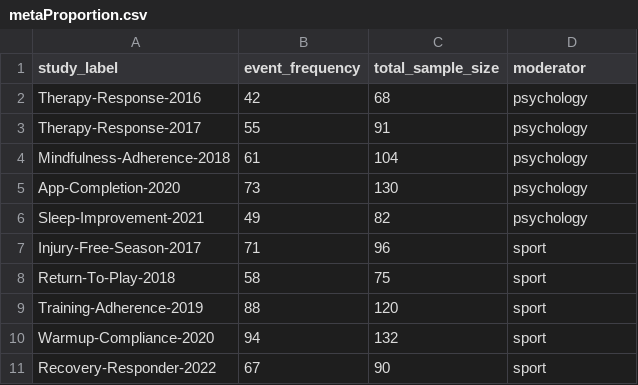
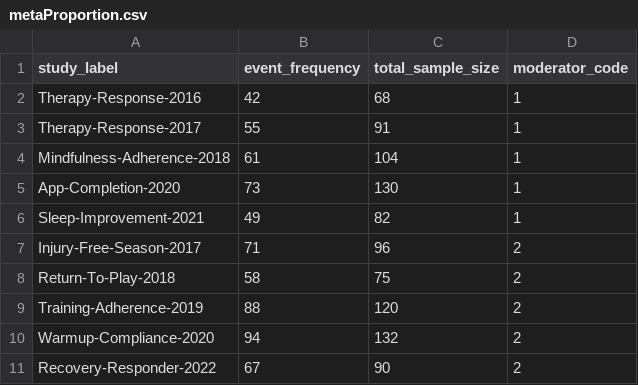
Before and after one commit to dariho/decision-tree, a CSV file: data/examples/metaProportion.csv, drawn as a sheet.

```diff
--- a/data/examples/metaProportion.csv
+++ b/data/examples/metaProportion.csv
@@ -1,11 +1,11 @@
-study_label,event_frequency,total_sample_size,moderator
-Therapy-Response-2016,42,68,psychology
-Therapy-Response-2017,55,91,psychology
-Mindfulness-Adherence-2018,61,104,psychology
-App-Completion-2020,73,130,psychology
-Sleep-Improvement-2021,49,82,psychology
-Injury-Free-Season-2017,71,96,sport
-Return-To-Play-2018,58,75,sport
-Training-Adherence-2019,88,120,sport
-Warmup-Compliance-2020,94,132,sport
-Recovery-Responder-2022,67,90,sport
+study_label,event_frequency,total_sample_size,moderator_code
+Therapy-Response-2016,42,68,1
+Therapy-Response-2017,55,91,1
+Mindfulness-Adherence-2018,61,104,1
+App-Completion-2020,73,130,1
+Sleep-Improvement-2021,49,82,1
+Injury-Free-Season-2017,71,96,2
+Return-To-Play-2018,58,75,2
+Training-Adherence-2019,88,120,2
+Warmup-Compliance-2020,94,132,2
+Recovery-Responder-2022,67,90,2
```
Also changed, not shown: data/examples/manova.csv, data/examples/metaOddsRatio.csv, 11 other files.
